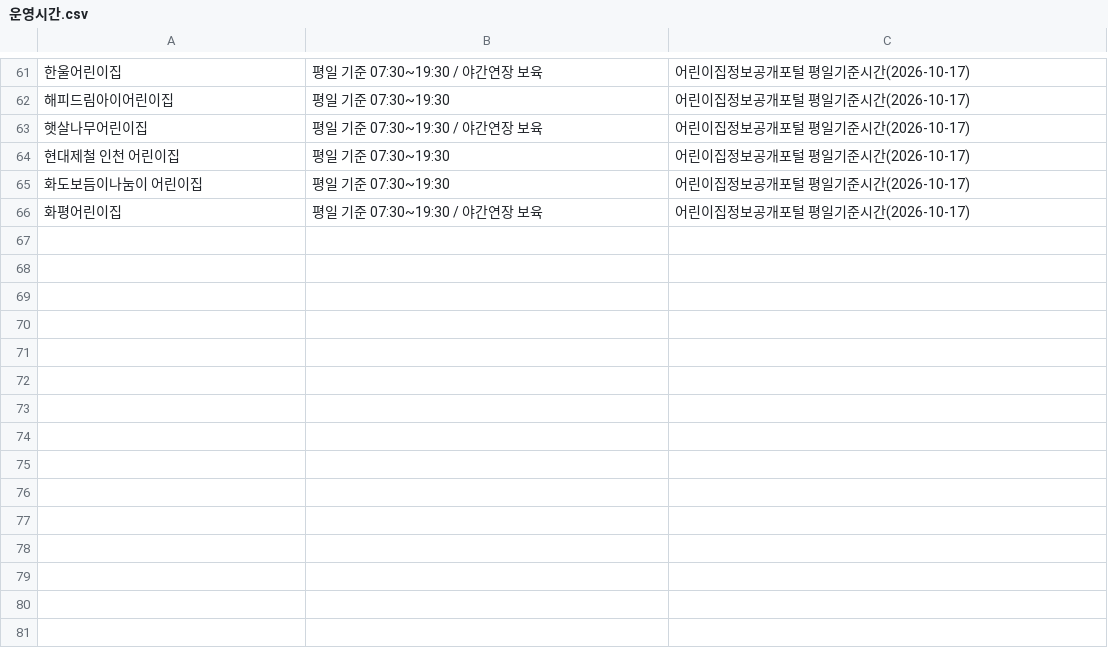
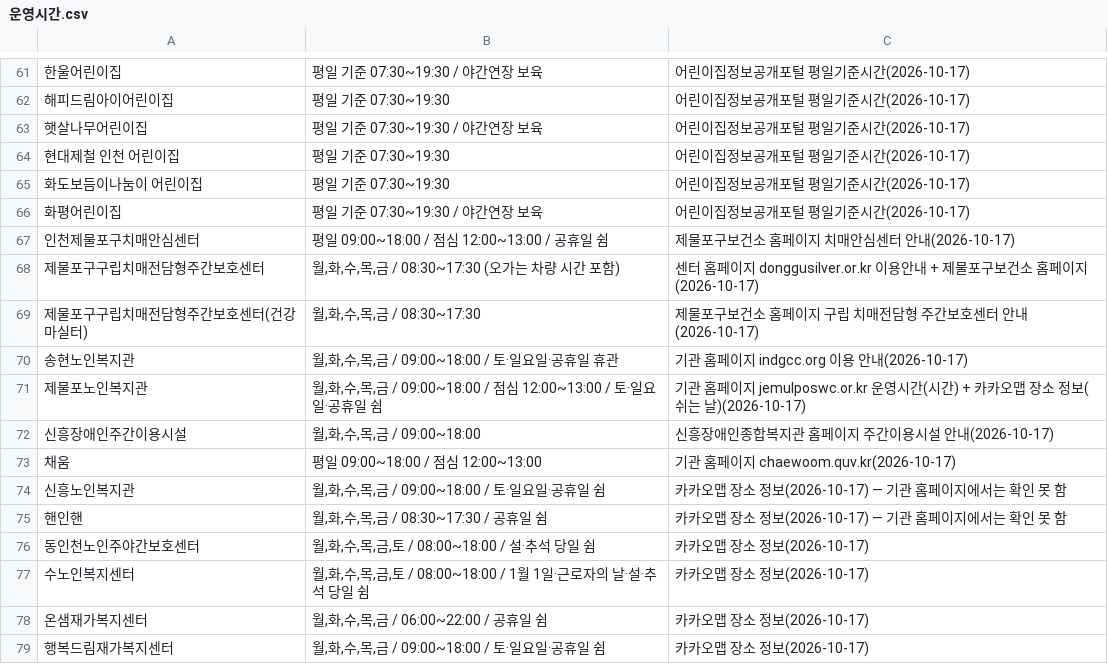
Before and after one commit to ms89gmpy88-netizen/jemulpo-welfare-map, a CSV file: data/운영시간.csv, drawn as a sheet; only a part is shown, gaps mark what is left out; the diff names each change by its address in the sheet, - before the commit and + after, or states it on an @@ line.

```diff
--- a/data/운영시간.csv
+++ b/data/운영시간.csv
+row 67: 인천제물포구치매안심센터 | 평일 09:00~18:00 / 점심 12:00~13:00 / 공휴일 쉼 | 제물포구보건소 홈페이지 치매안심센터 안내(2026-10-17)
+row 68: 제물포구구립치매전담형주간보호센터 | 월,화,수,목,금 / 08:30~17:30 (오가는 차량 시간 포함) | 센터 홈페이지 donggusilver.or.kr 이용안내 + 제물포구보건소 홈페이지(2026-10-17)
+row 69: 제물포구구립치매전담형주간보호센터(건강마실터) | 월,화,수,목,금 / 08:30~17:30 | 제물포구보건소 홈페이지 구립 치매전담형 주간보호센터 안내(2026-10-17)
+row 70: 송현노인복지관 | 월,화,수,목,금 / 09:00~18:00 / 토·일요일·공휴일 휴관 | 기관 홈페이지 indgcc.org 이용 안내(2026-10-17)
+row 71: 제물포노인복지관 | 월,화,수,목,금 / 09:00~18:00 / 점심 12:00~13:00 / 토·일요일·공휴일 쉼 | 기관 홈페이지 jemulposwc.or.kr 운영시간(시간) + 카카오맵 장소 정보(쉬는 날)(2026-10-17)
+row 72: 신흥장애인주간이용시설 | 월,화,수,목,금 / 09:00~18:00 | 신흥장애인종합복지관 홈페이지 주간이용시설 안내(2026-10-17)
+row 73: 채움 | 평일 09:00~18:00 / 점심 12:00~13:00 | 기관 홈페이지 chaewoom.quv.kr(2026-10-17)
+row 74: 신흥노인복지관 | 월,화,수,목,금 / 09:00~18:00 / 토·일요일·공휴일 쉼 | 카카오맵 장소 정보(2026-10-17) — 기관 홈페이지에서는 확인 못 함
+row 75: 핸인핸 | 월,화,수,목,금 / 08:30~17:30 / 공휴일 쉼 | 카카오맵 장소 정보(2026-10-17) — 기관 홈페이지에서는 확인 못 함
+row 76: 동인천노인주야간보호센터 | 월,화,수,목,금,토 / 08:00~18:00 / 설·추석 당일 쉼 | 카카오맵 장소 정보(2026-10-17)
+row 77: 수노인복지센터 | 월,화,수,목,금,토 / 08:00~18:00 / 1월 1일·근로자의 날·설·추석 당일 쉼 | 카카오맵 장소 정보(2026-10-17)
+row 78: 온샘재가복지센터 | 월,화,수,목,금 / 06:00~22:00 / 공휴일 쉼 | 카카오맵 장소 정보(2026-10-17)
+row 79: 행복드림재가복지센터 | 월,화,수,목,금 / 09:00~18:00 / 토·일요일·공휴일 쉼 | 카카오맵 장소 정보(2026-10-17)
```
Also changed, not shown: 3 other files.
